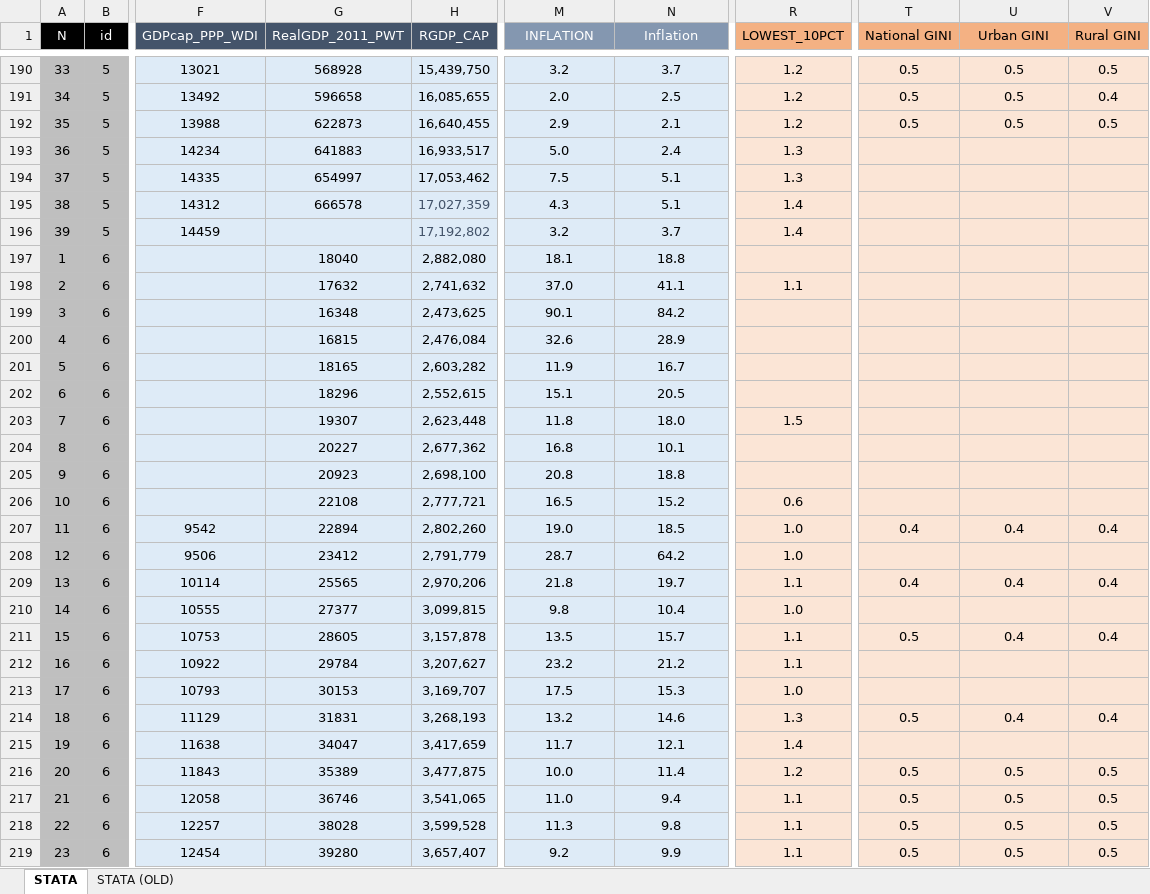
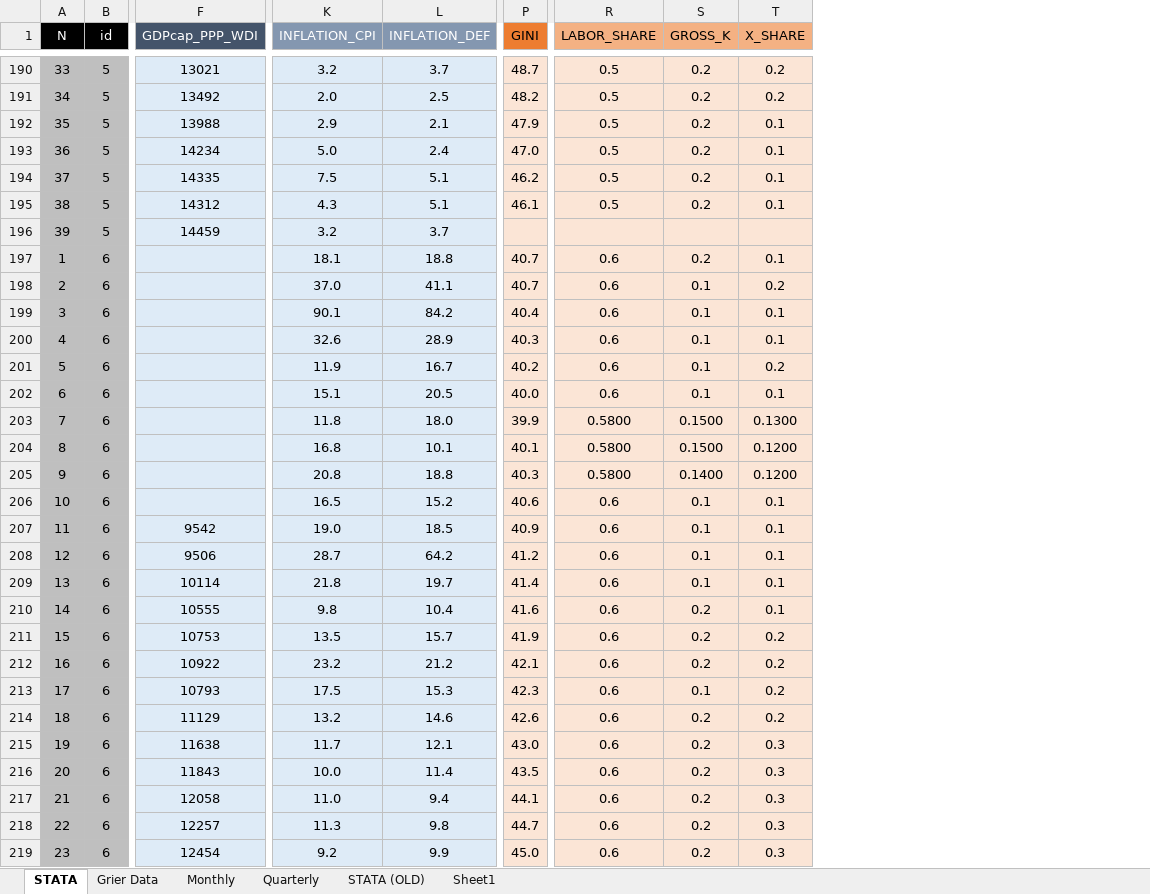
Before and after one commit to vishalbelsare/research-1, an Excel workbook: Dollarization in Ecuador/data.xlsx, sheet STATA, drawn as a sheet; only a part is shown, gaps mark what is left out; values as stored, in another font and other column widths than the file's, no borders; removed rows and columns are numbered as before the commit, all else as after; the diff covers the shown part only; the diff names each change by its address in the sheet, - before the commit and + after, or states it on an @@ line.

Commit message:
Update data.xlsx

```diff
--- a/Dollarization in Ecuador/data.xlsx (sheet STATA)
+++ b/Dollarization in Ecuador/data.xlsx (sheet STATA)
+sheet tab: Grier Data
+sheet tab: Monthly
+sheet tab: Quarterly
+sheet tab: Sheet1
-column G (RealGDP_2011_PWT), rows 190-219: 568928 | 596658 | 622873 | 641883 | 654997 | 666578 |  | 18040 | 17632 | 16348 | 16815 | 18165 | 18296 | 19307 | 20227 | 20923 | 22108 | 22894 | 23412 | 25565 | 27377 | 28605 | 29784 | 30153 | 31831 | 34047 | 35389 | 36746 | 38028 | 39280
-column H (RGDP_CAP), rows 190-219: 15,439,750 | 16,085,655 | 16,640,455 | 16,933,517 | 17,053,462 | 17,027,359 | 17,192,802 | 2,882,080 | 2,741,632 | 2,473,625 | 2,476,084 | 2,603,282 | 2,552,615 | 2,623,448 | 2,677,362 | 2,698,100 | 2,777,721 | 2,802,260 | 2,791,779 | 2,970,206 | 3,099,815 | 3,157,878 | 3,207,627 | 3,169,707 | 3,268,193 | 3,417,659 | 3,477,875 | 3,541,065 | 3,599,528 | 3,657,407
-column R (LOWEST_10PCT), rows 190-219: 1.2 | 1.2 | 1.2 | 1.3 | 1.3 | 1.4 | 1.4 |  | 1.1 |  |  |  |  | 1.5 |  |  | 0.6 | 1.0 | 1.0 | 1.1 | 1.0 | 1.1 | 1.1 | 1.0 | 1.3 | 1.4 | 1.2 | 1.1 | 1.1 | 1.1
+column P (GINI), rows 190-219: 48.7 | 48.2 | 47.9 | 47.0 | 46.2 | 46.1 |  | 40.7 | 40.7 | 40.4 | 40.3 | 40.2 | 40.0 | 39.9 | 40.1 | 40.3 | 40.6 | 40.9 | 41.2 | 41.4 | 41.6 | 41.9 | 42.1 | 42.3 | 42.6 | 43.0 | 43.5 | 44.1 | 44.7 | 45.0
-column T (National GINI), rows 190-219: 0.5 | 0.5 | 0.5 |  |  |  |  |  |  |  |  |  |  |  |  |  |  | 0.4 |  | 0.4 |  | 0.5 |  |  | 0.5 |  | 0.5 | 0.5 | 0.5 | 0.5
-column V (Rural GINI), rows 190-219: 0.5 | 0.4 | 0.5 |  |  |  |  |  |  |  |  |  |  |  |  |  |  | 0.4 |  | 0.4 |  | 0.4 |  |  | 0.4 |  | 0.5 | 0.5 | 0.5 | 0.5
+column S (GROSS_K), rows 190-219: 0.2 | 0.2 | 0.2 | 0.2 | 0.2 | 0.2 |  | 0.2 | 0.1 | 0.1 | 0.1 | 0.1 | 0.1 | 0.1500 | 0.1500 | 0.1400 | 0.1 | 0.1 | 0.1 | 0.1 | 0.2 | 0.2 | 0.2 | 0.1 | 0.2 | 0.2 | 0.2 | 0.2 | 0.2 | 0.2
+column T (X_SHARE), rows 190-219: 0.2 | 0.2 | 0.1 | 0.1 | 0.1 | 0.1 |  | 0.1 | 0.2 | 0.1 | 0.1 | 0.2 | 0.1 | 0.1300 | 0.1200 | 0.1200 | 0.1 | 0.1 | 0.1 | 0.1 | 0.1 | 0.2 | 0.2 | 0.2 | 0.2 | 0.3 | 0.3 | 0.3 | 0.3 | 0.3
-K1: INFLATION
+K1: INFLATION_CPI
-L1: Inflation
+L1: INFLATION_DEF
-R1: Urban GINI
+R1: LABOR_SHARE
-R193:R195 (LABOR_SHARE): (empty)
+R193:R195 (LABOR_SHARE): 0.5
-R197:R202 (LABOR_SHARE): (empty)
+R197:R202 (LABOR_SHARE): 0.6
-R203:R205 (LABOR_SHARE): (empty)
+R203:R205 (LABOR_SHARE): 0.5800
-R206 (LABOR_SHARE): (empty)
+R206 (LABOR_SHARE): 0.6
-R207 (LABOR_SHARE): 0.4
+R207 (LABOR_SHARE): 0.6
-R208 (LABOR_SHARE): (empty)
+R208 (LABOR_SHARE): 0.6
-R209 (LABOR_SHARE): 0.4
+R209 (LABOR_SHARE): 0.6
-R210 (LABOR_SHARE): (empty)
+R210 (LABOR_SHARE): 0.6
-R211 (LABOR_SHARE): 0.4
+R211 (LABOR_SHARE): 0.6
-R212:R213 (LABOR_SHARE): (empty)
+R212:R213 (LABOR_SHARE): 0.6
-R214 (LABOR_SHARE): 0.4
+R214 (LABOR_SHARE): 0.6
-R215 (LABOR_SHARE): (empty)
+R215 (LABOR_SHARE): 0.6
-R216:R219 (LABOR_SHARE): 0.5
+R216:R219 (LABOR_SHARE): 0.6
```
Also changed, not shown: 340 edited cells elsewhere in this sheet.
